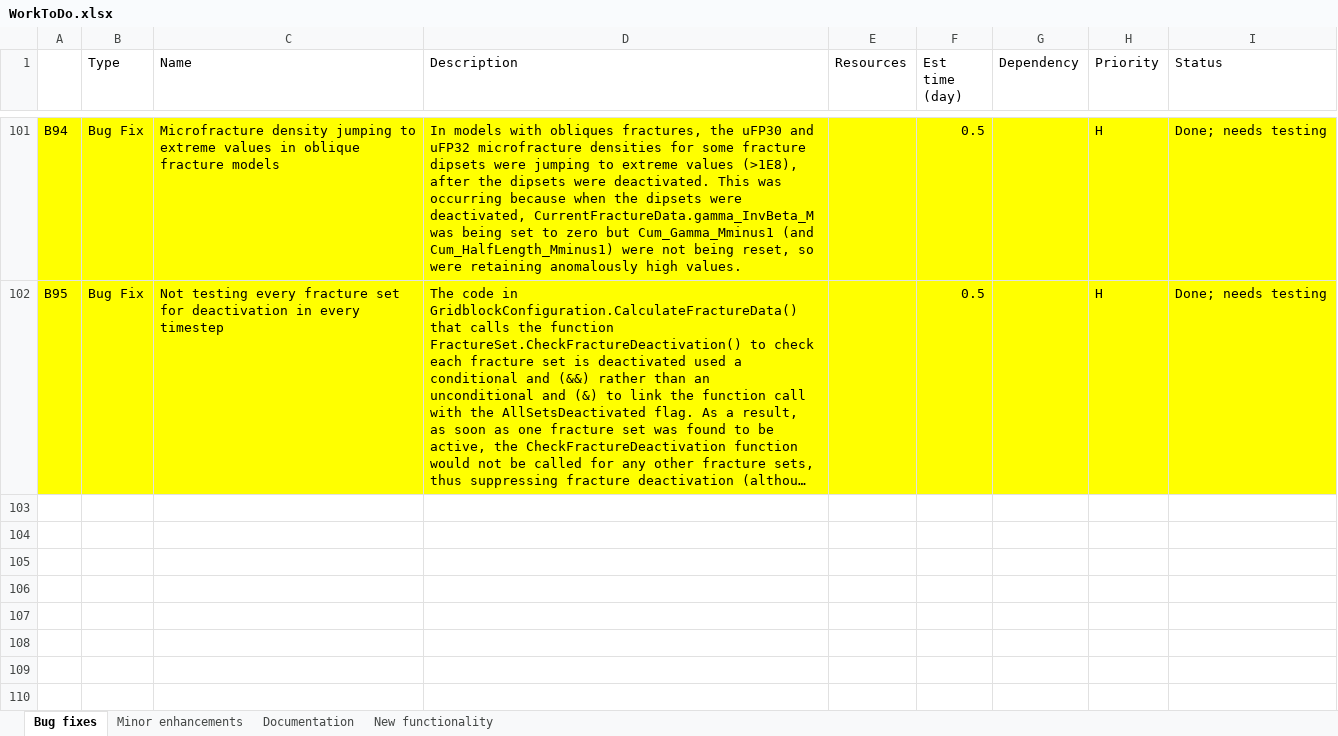
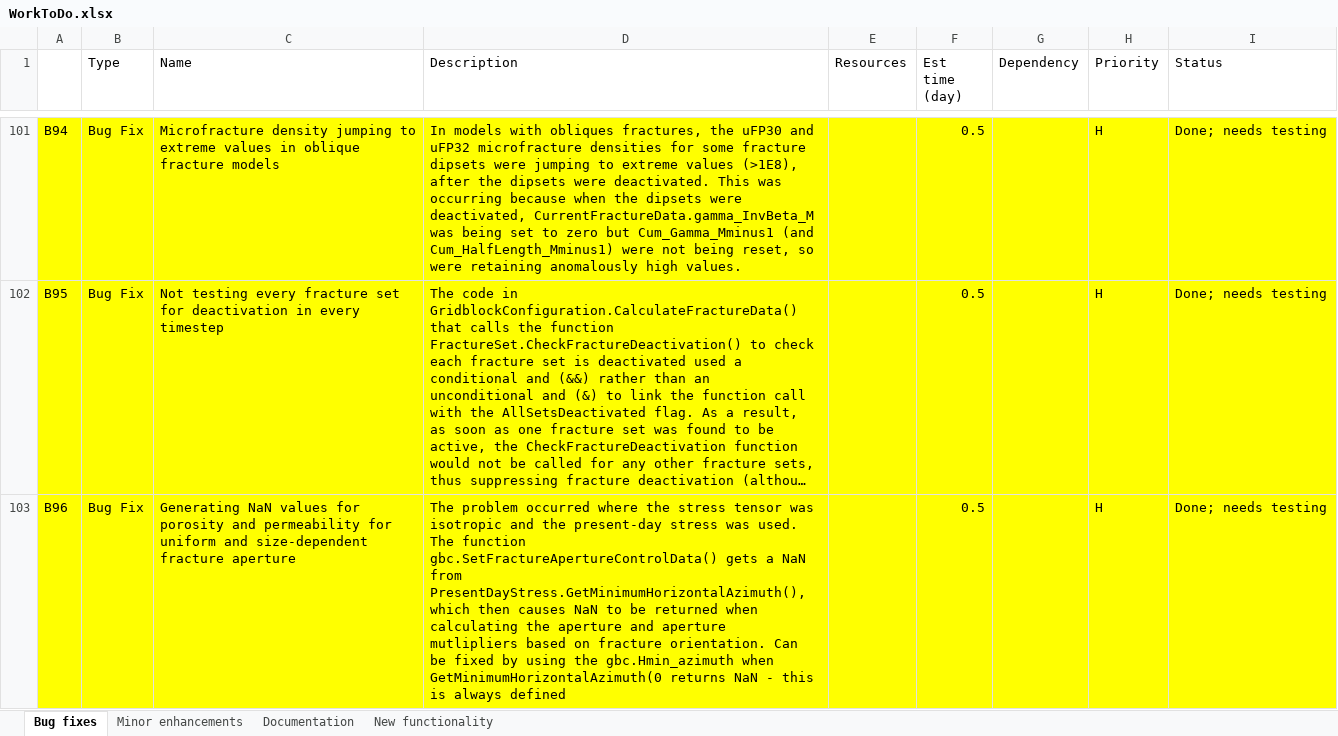
Before and after one commit to JointFlow/DFMGenerator, an Excel workbook: Documentation/WorkToDo.xlsx, sheet Bug fixes, drawn as a sheet; only a part is shown, gaps mark what is left out; long unchanged cells end in …; values as stored, in another font and other column widths than the file's, no borders; the diff names each change by its address in the sheet, - before the commit and + after, or states it on an @@ line.

Commit message:
Updated WorkToDo spreadsheet

```diff
--- a/Documentation/WorkToDo.xlsx (sheet Bug fixes)
+++ b/Documentation/WorkToDo.xlsx (sheet Bug fixes)
+row 103: B96 | Bug Fix | Generating NaN values for porosity and permeability for uniform and size-dependent fracture aperture | The problem occurred where the stress tensor was isotropic and the present-day stress was used. The function gbc.SetFractureApertureControlData() gets a NaN from PresentDayStress.GetMinimumHorizontalAzimuth(), which then causes NaN to be returned when calculating the aperture and aperture mutlipliers based on fracture orientation. Can be fixed by using the gbc.Hmin_azimuth when GetMinimumHorizontalAzimuth(0 returns NaN - this is always defined |  | 0.5 |  | H | Done; needs testing
```
Also changed, not shown: 1 other file.
